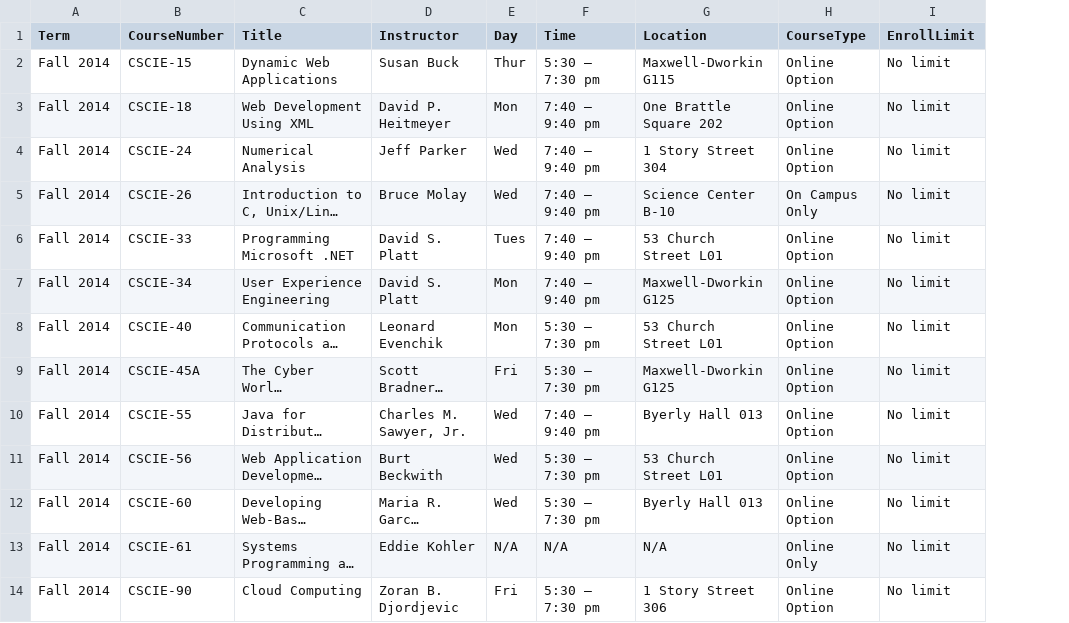
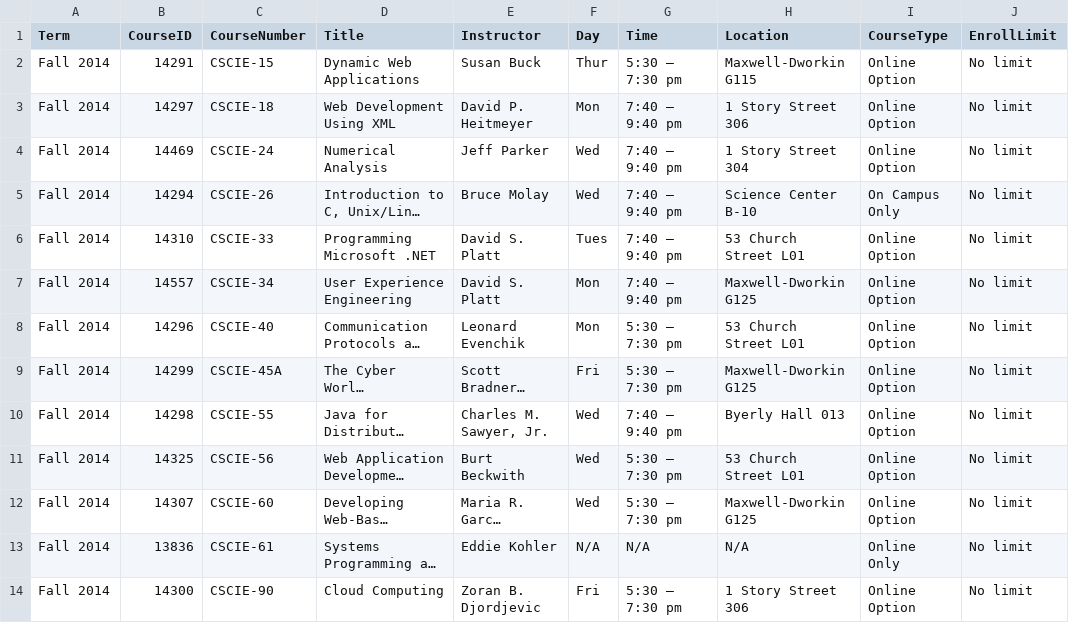
Before and after one commit to beebha/Thesis, a CSV file: DataScraping/output/software_engineering_requirements_20140706_150505.csv, drawn as a sheet; only a part is shown; long unchanged cells end in …; addresses are those after the commit; the diff names each change by its address in the sheet, - before the commit and + after, or states it on an @@ line.

```diff
--- a/DataScraping/output/software_engineering_requirements_20140706_150505.csv
+++ b/DataScraping/output/software_engineering_requirements_20140706_150505.csv
+column B (CourseID), rows 2-14: 14291 | 14297 | 14469 | 14294 | 14310 | 14557 | 14296 | 14299 | 14298 | 14325 | 14307 | 13836 | 14300
-H3 (Location): One Brattle Square 202
+H3 (Location): 1 Story Street 306
-H12 (Location): Byerly Hall 013
+H12 (Location): Maxwell-Dworkin G125
```
Also changed, not shown: DB/data/digital_media_arts_and_instructional_design_requirements.csv, DB/data/information_management_systems_requirements.csv, 16 other files.
